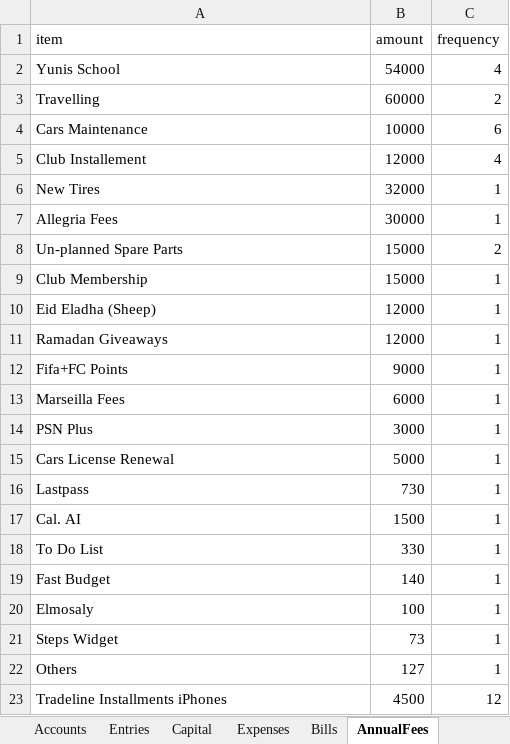
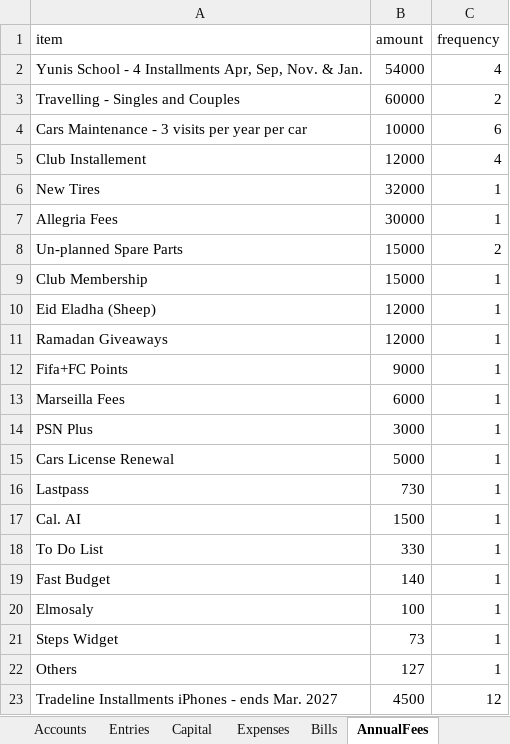
Before and after one commit to ahmedm838/personal-finance, an Excel workbook: docs/finance.xlsx, sheet AnnualFees, drawn as a sheet; values as stored, in another font and other column widths than the file's, no borders; the diff names each change by its address in the sheet, - before the commit and + after, or states it on an @@ line.

Commit message:
Update figures from the web app

```diff
--- a/docs/finance.xlsx (sheet AnnualFees)
+++ b/docs/finance.xlsx (sheet AnnualFees)
-A2 (item): Yunis School
+A2 (item): Yunis School - 4 Installments Apr, Sep, Nov. & Jan.
-A3 (item): Travelling
+A3 (item): Travelling - Singles and Couples
-A4 (item): Cars Maintenance
+A4 (item): Cars Maintenance - 3 visits per year per car
-A23 (item): Tradeline Installments iPhones
+A23 (item): Tradeline Installments iPhones - ends Mar. 2027
```
